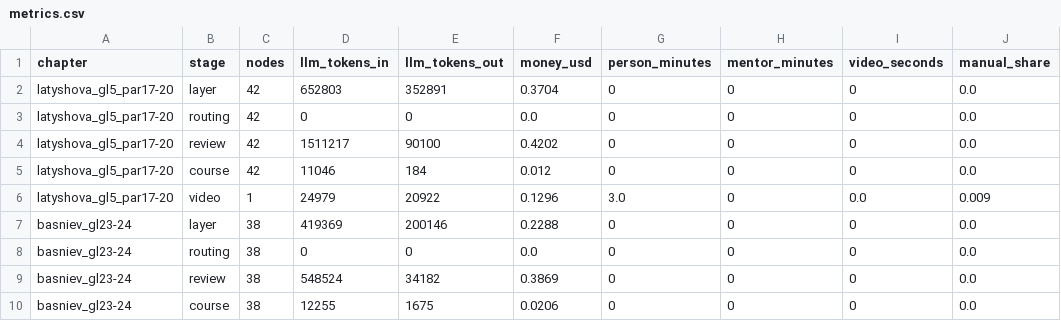
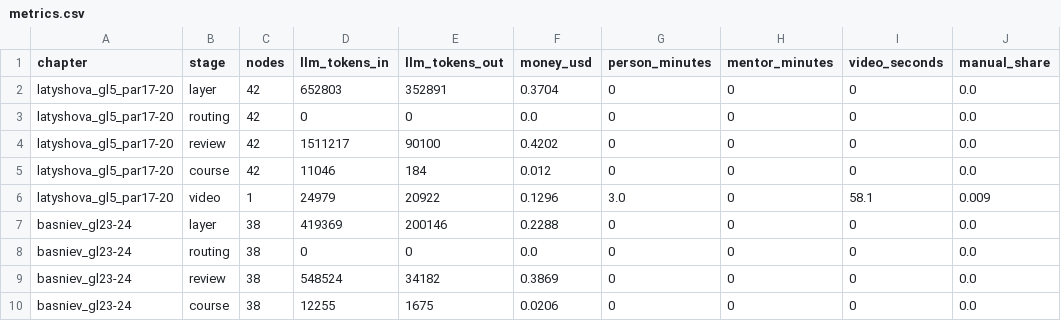
Before and after one commit to salauatabdraimov65-wq/glava-kurs, a CSV file: metrics.csv, drawn as a sheet; only a part is shown.

```diff
--- a/metrics.csv
+++ b/metrics.csv
@@ -5,3 +5,3 @@ latyshova_gl5_par17-20,review,42,1511217,90100,0.4202,0,0,0,0.0
 latyshova_gl5_par17-20,course,42,11046,184,0.012,0,0,0,0.0
-latyshova_gl5_par17-20,video,1,24979,20922,0.1296,3.0,0,0.0,0.009
+latyshova_gl5_par17-20,video,1,24979,20922,0.1296,3.0,0,58.1,0.009
 basniev_gl23-24,layer,38,419369,200146,0.2288,0,0,0,0.0
```
Also changed, not shown: 6 other files.
